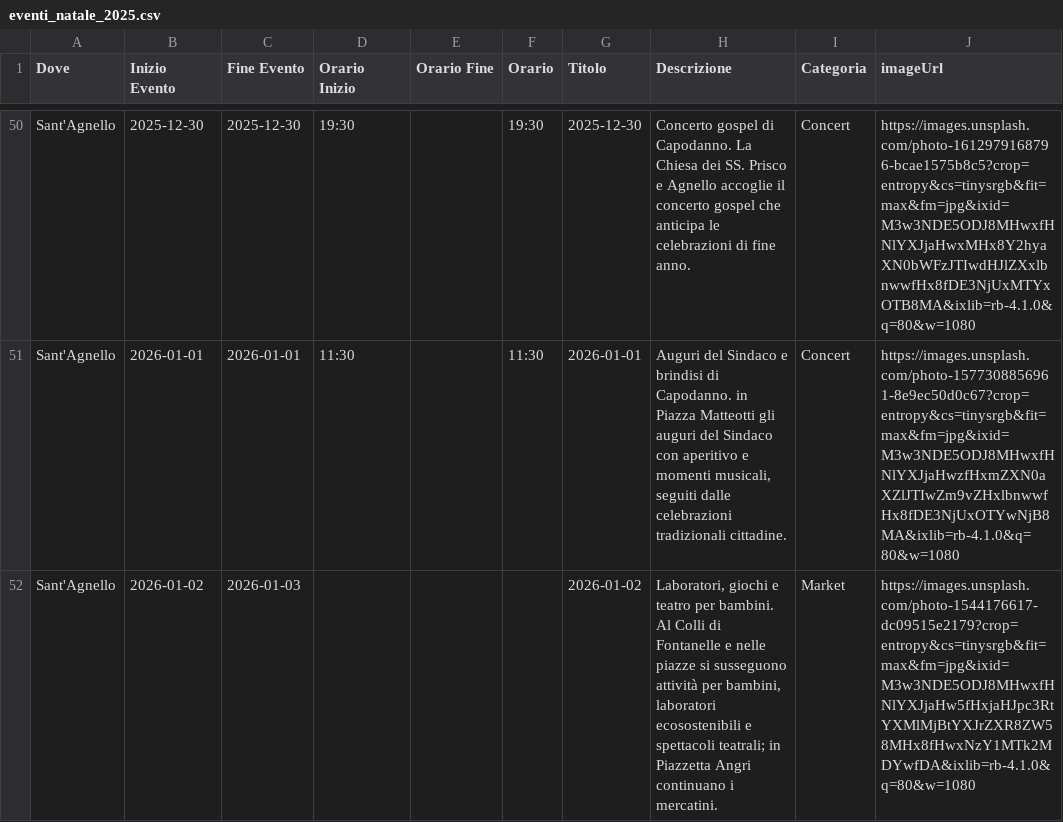
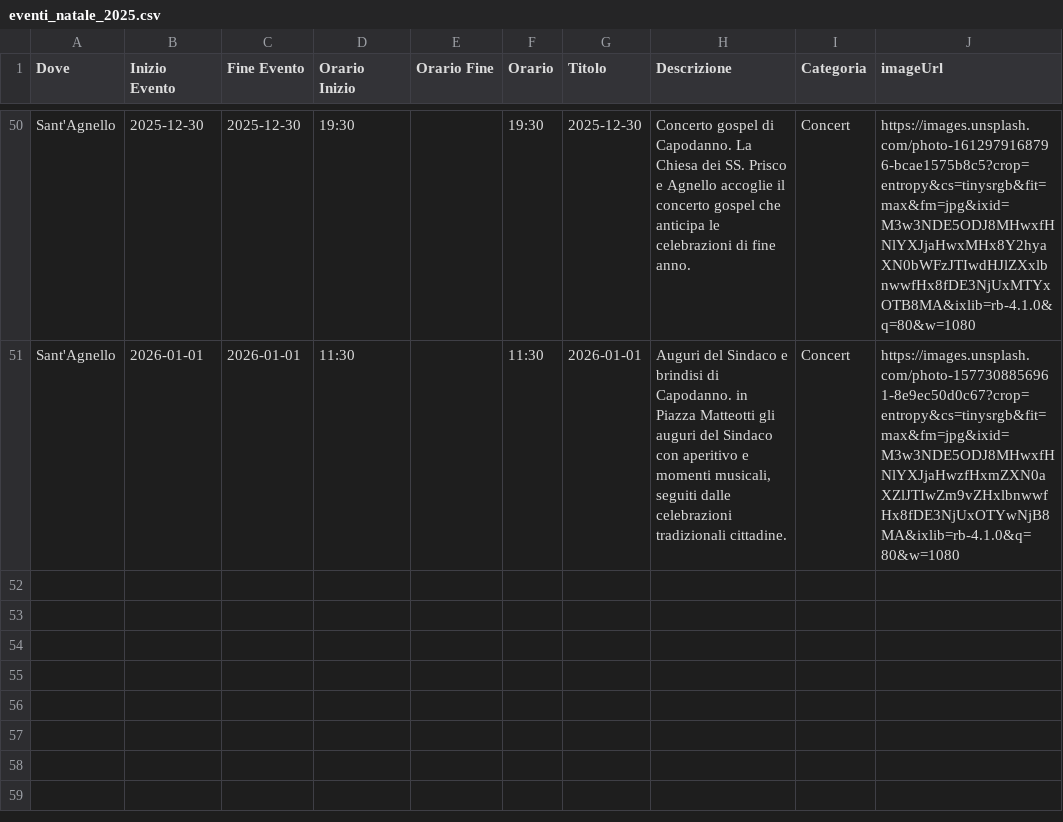
Before and after one commit to mich-de/events2025, a CSV file: eventi_natale_2025.csv, drawn as a sheet; only a part is shown, gaps mark what is left out.

Commit message:
feat: Aggiorna eventi dal dashboard [2025-12-08T13:51:22.947Z]

```diff
--- a/eventi_natale_2025.csv
+++ b/eventi_natale_2025.csv
@@ -51,2 +51 @@ Sant'Agnello,2025-12-30,2025-12-30,19:30,,19:30,2025-12-30,Concerto gospel di Ca
 Sant'Agnello,2026-01-01,2026-01-01,11:30,,11:30,2026-01-01,"Auguri del Sindaco e brindisi di Capodanno. in Piazza Matteotti gli auguri del Sindaco con aperitivo e momenti musicali, seguiti dalle celebrazioni tradizionali cittadine.",Concert,https://images.unsplash.com/photo-1577308856961-8e9ec50d0c67?crop=entropy&cs=tinysrgb&fit=max&fm=jpg&ixid=M3w3NDE5ODJ8MHwxfHNlYXJjaHwzfHxmZXN0aXZlJTIwZm9vZHxlbnwwfHx8fDE3NjUxOTYwNjB8MA&ixlib=rb-4.1.0&q=80&w=1080
-Sant'Agnello,2026-01-02,2026-01-03,,,,2026-01-02,"Laboratori, giochi e teatro per bambini. Al Colli di Fontanelle e nelle piazze si susseguono attività per bambini, laboratori ecosostenibili e spettacoli teatrali; in Piazzetta Angri continuano i mercatini.",Market,https://images.unsplash.com/photo-1544176617-dc09515e2179?crop=entropy&cs=tinysrgb&fit=max&fm=jpg&ixid=M3w3NDE5ODJ8MHwxfHNlYXJjaHw5fHxjaHJpc3RtYXMlMjBtYXJrZXR8ZW58MHx8fHwxNzY1MTk2MDYwfDA&ixlib=rb-4.1.0&q=80&w=1080
```
